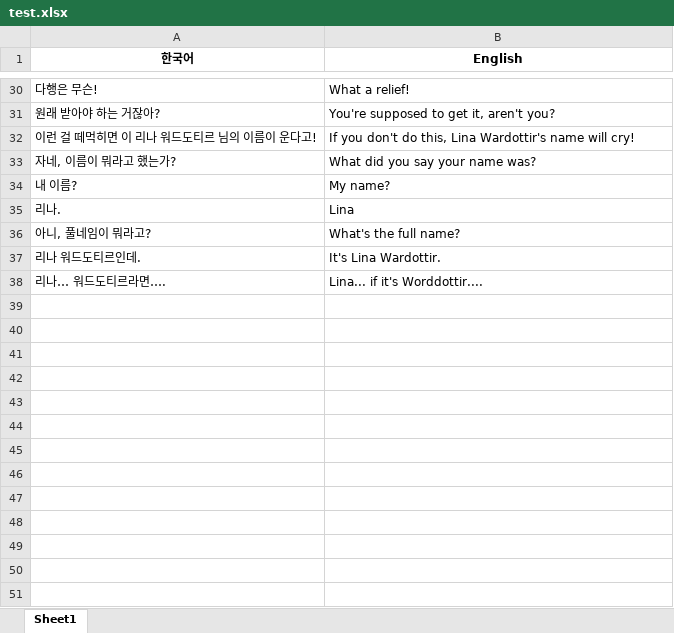
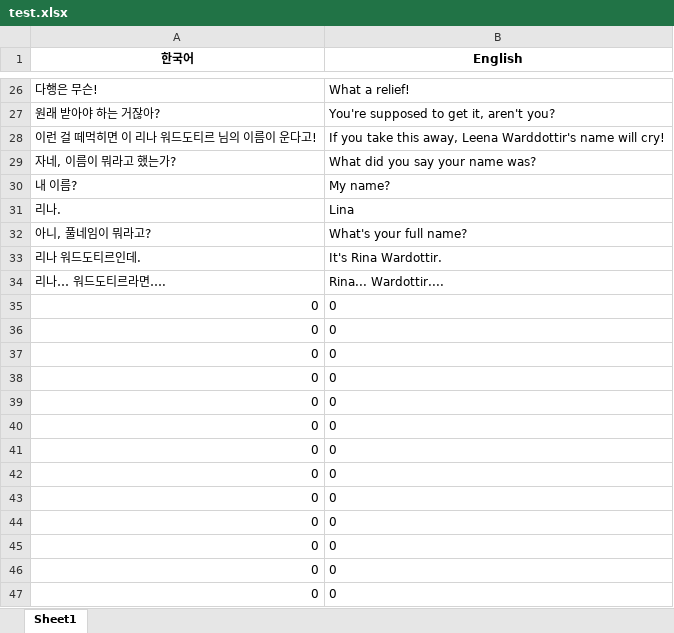
Before and after one commit to mikitz/machine-translation-scraping, an Excel workbook: 한국어/test.xlsx, sheet Sheet1, drawn as a sheet; only a part is shown, gaps mark what is left out; values as stored, in another font and other column widths than the file's, no borders; addresses are those after the commit; the diff covers the shown part only; the diff names each change by its address in the sheet, - before the commit and + after, or states it on an @@ line.

```diff
--- a/한국어/test.xlsx (sheet Sheet1)
+++ b/한국어/test.xlsx (sheet Sheet1)
-B28 (English): If you don't do this, Lina Wardottir's name will…
+B28 (English): If you take this away, Leena Warddottir's name will…
-B32 (English): What's the full name?
+B32 (English): What's your full name?
-B33 (English): It's Lina Wardottir.
+B33 (English): It's Rina Wardottir.
-B34 (English): Lina... if it's Worddottir....
+B34 (English): Rina... Wardottir....
+row 35: 0 | 0
+row 36: 0 | 0
+row 37: 0 | 0
+row 38: 0 | 0
+row 39: 0 | 0
+row 40: 0 | 0
+row 41: 0 | 0
+row 42: 0 | 0
+row 43: 0 | 0
+row 44: 0 | 0
+row 45: 0 | 0
+row 46: 0 | 0
+row 47: 0 | 0
```
Also changed, not shown: 4 removed rows and 18 edited cells elsewhere in this sheet, Source.xlsx, 16 other files.
